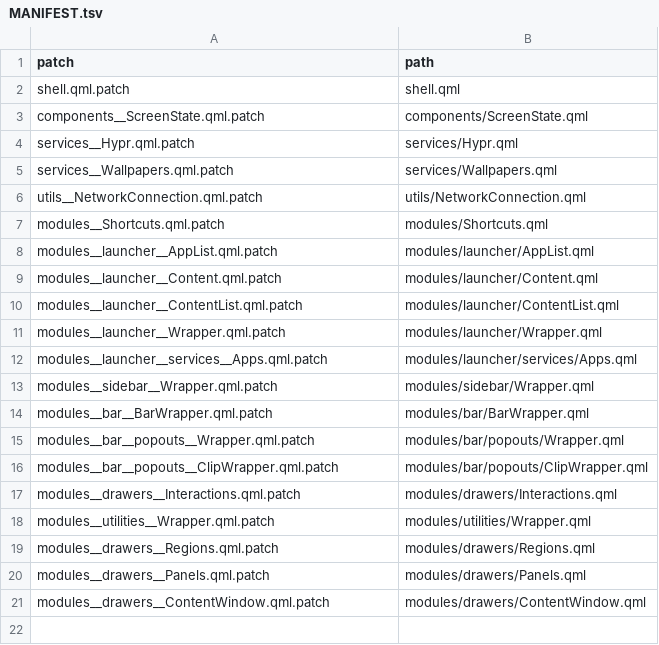
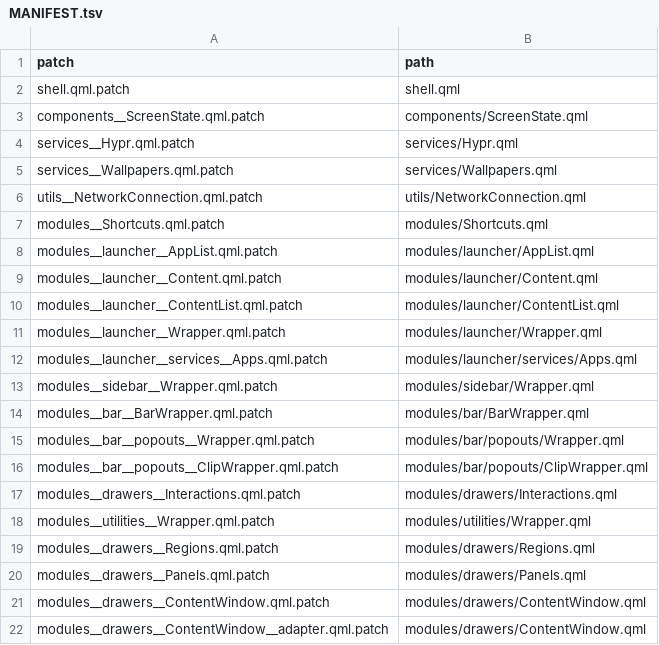
Before and after one commit to DilanRC/CaeRice, a TSV file: caelestia/patches/MANIFEST.tsv, drawn as a sheet; the diff names each change by its address in the sheet, - before the commit and + after, or states it on an @@ line.

Commit message:
refactor: route all retained state through adapter

```diff
--- a/caelestia/patches/MANIFEST.tsv
+++ b/caelestia/patches/MANIFEST.tsv
+row 22: modules__drawers__ContentWindow__adapter.qml.patch | modules/drawers/ContentWindow.qml
```
Also changed, not shown: 7 other files.
